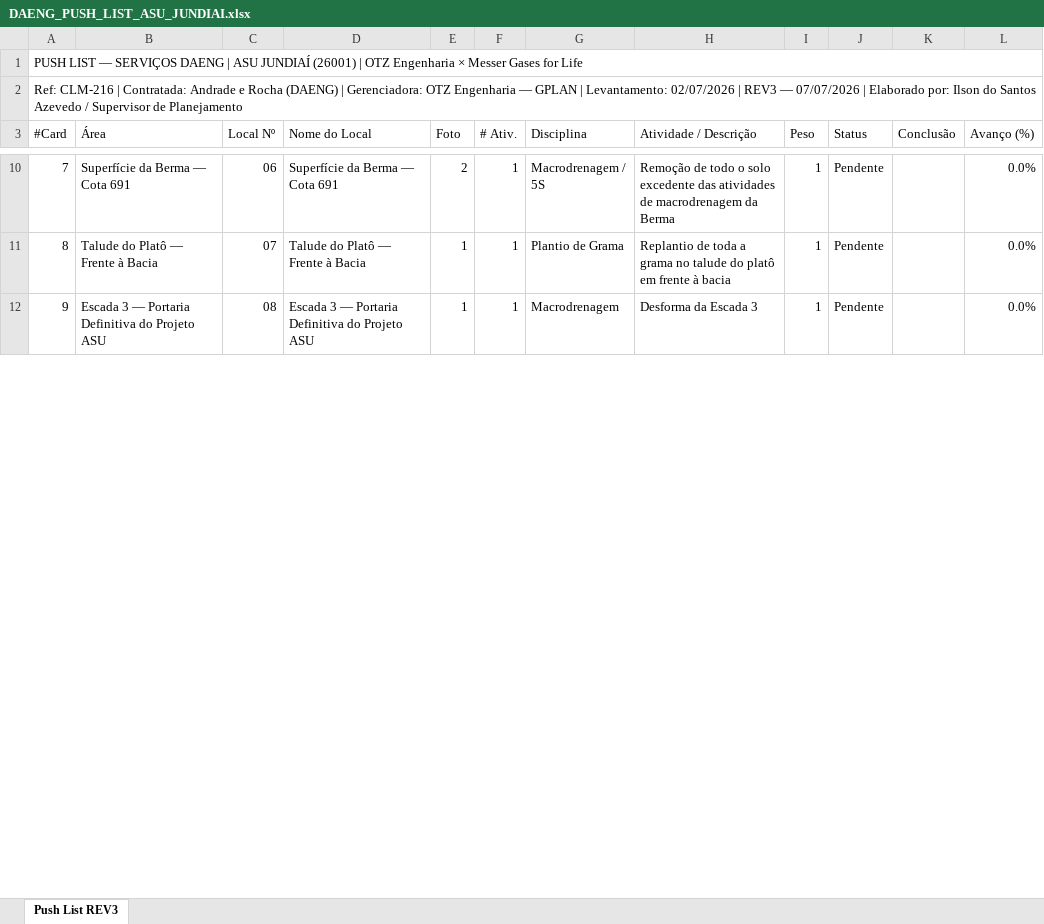
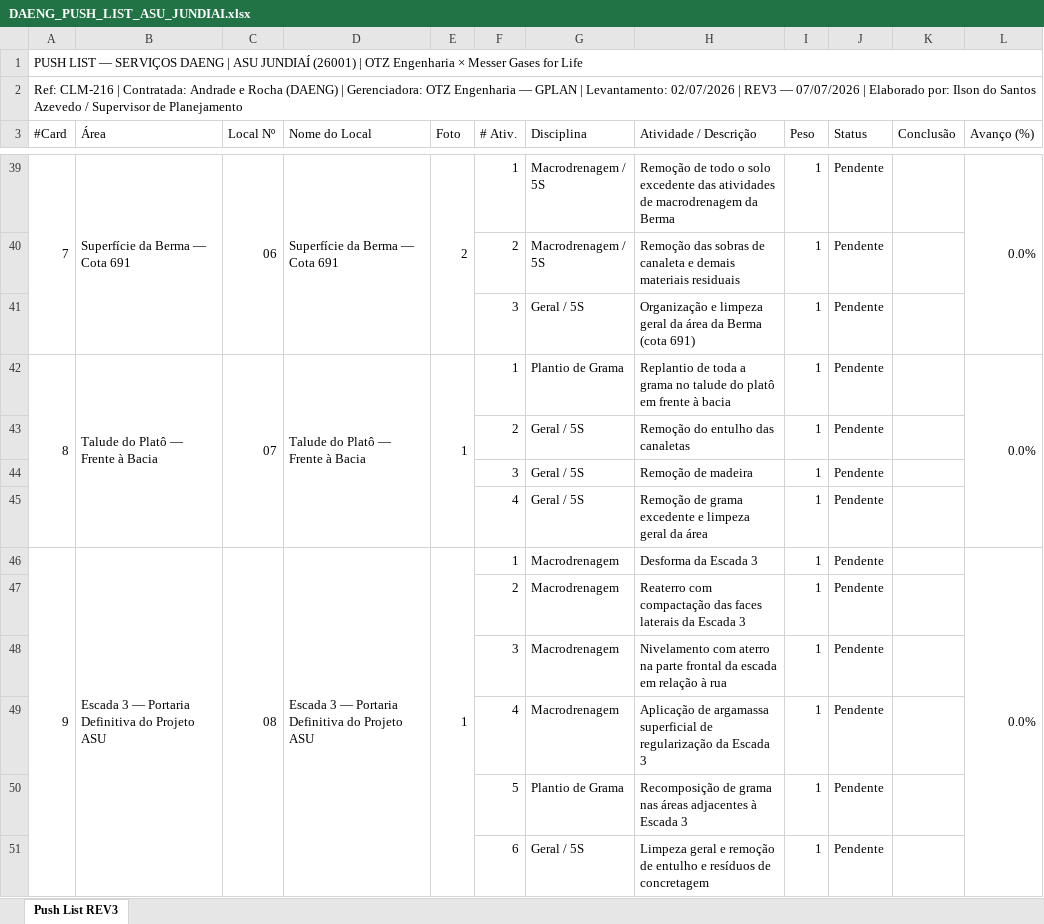
Before and after one commit to ilson-engenharia/meu-planejamento, an Excel workbook: projetos/OTZ_ASU_JUNDIAI/push_list/DAENG_PUSH_LIST_ASU_JUNDIAI.xlsx, sheet Push List REV3, drawn as a sheet; only a part is shown, gaps mark what is left out; values as stored, in another font and other column widths than the file's, no cell formats; addresses are those after the commit; the diff covers the shown part only; the diff names each change by its address in the sheet, - before the commit and + after, or states it on an @@ line.

```diff
--- a/projetos/OTZ_ASU_JUNDIAI/push_list/DAENG_PUSH_LIST_ASU_JUNDIAI.xlsx (sheet Push List REV3)
+++ b/projetos/OTZ_ASU_JUNDIAI/push_list/DAENG_PUSH_LIST_ASU_JUNDIAI.xlsx (sheet Push List REV3)
+A39:A41 merged
+B39:B41 merged
+C39:C41 merged
+D39:D41 merged
+E39:E41 merged
+L39:L41 merged
+row 40:  |  |  |  |  | 2 | Macrodrenagem / 5S | Remoção das sobras de canaleta e demais materiais residuais | 1 | Pendente
+row 41:  |  |  |  |  | 3 | Geral / 5S | Organização e limpeza geral da área da Berma (cota 691) | 1 | Pendente
+A42:A45 merged
+B42:B45 merged
+C42:C45 merged
+D42:D45 merged
+E42:E45 merged
+L42:L45 merged
+row 43:  |  |  |  |  | 2 | Geral / 5S | Remoção do entulho das canaletas | 1 | Pendente
+row 44:  |  |  |  |  | 3 | Geral / 5S | Remoção de madeira | 1 | Pendente
+row 45:  |  |  |  |  | 4 | Geral / 5S | Remoção de grama excedente e limpeza geral da área | 1 | Pendente
+A46:A51 merged
+B46:B51 merged
+C46:C51 merged
+D46:D51 merged
+E46:E51 merged
+L46:L51 merged
+row 47:  |  |  |  |  | 2 | Macrodrenagem | Reaterro com compactação das faces laterais da Escada 3 | 1 | Pendente
+row 48:  |  |  |  |  | 3 | Macrodrenagem | Nivelamento com aterro na parte frontal da escada em relação à rua | 1 | Pendente
+row 49:  |  |  |  |  | 4 | Macrodrenagem | Aplicação de argamassa superficial de regularização da Escada 3 | 1 | Pendente
+row 50:  |  |  |  |  | 5 | Plantio de Grama | Recomposição de grama nas áreas adjacentes à Escada 3 | 1 | Pendente
+row 51:  |  |  |  |  | 6 | Geral / 5S | Limpeza geral e remoção de entulho e resíduos de concretagem | 1 | Pendente
```
Also changed, not shown: 163 added rows, 2 edited cells and merged cells elsewhere in this sheet, cell formats, 2 other files.
